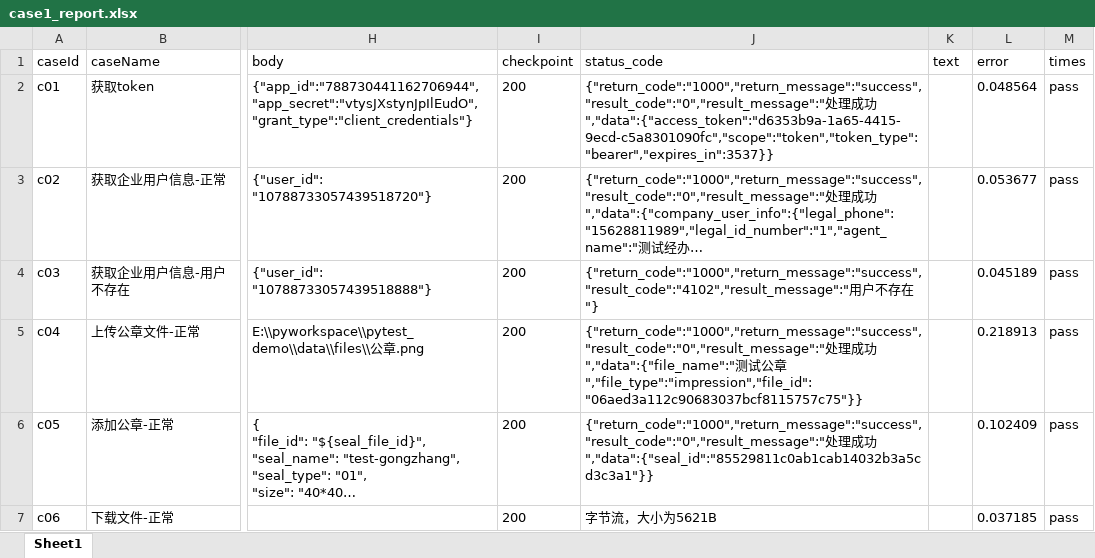
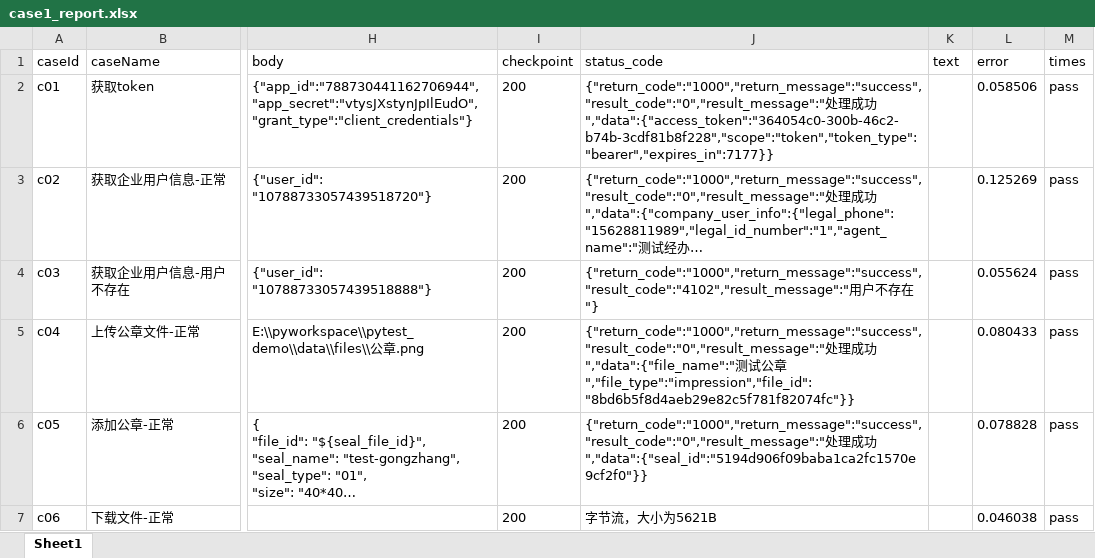
Before and after one commit to suheping/pytest_auto_plat, an Excel workbook: data/case1_report.xlsx, sheet Sheet1, drawn as a sheet; only a part is shown, gaps mark what is left out; long unchanged cells end in …; values as stored, in another font and other column widths than the file's, no borders; the diff names each change by its address in the sheet, - before the commit and + after, or states it on an @@ line.

```diff
--- a/data/case1_report.xlsx (sheet Sheet1)
+++ b/data/case1_report.xlsx (sheet Sheet1)
-J2 (status_code): …成功","data":{"access_token":"d6353b9a-1a65-4415-9ecd-c5a8301090fc","scope":"token","token_type":"bearer","expires_in":3537}}
+J2 (status_code): …成功","data":{"access_token":"364054c0-300b-46c2-b74b-3cdf81b8f228","scope":"token","token_type":"bearer","expires_in":7177}}
-L2 (error): 0.048564
+L2 (error): 0.058506
-L3 (error): 0.053677
+L3 (error): 0.125269
-L4 (error): 0.045189
+L4 (error): 0.055624
-J5 (status_code): …公章","file_type":"impression","file_id":"06aed3a112c90683037bcf8115757c75"}}
+J5 (status_code): …公章","file_type":"impression","file_id":"8bd6b5f8d4aeb29e82c5f781f82074fc"}}
-L5 (error): 0.218913
+L5 (error): 0.080433
-J6 (status_code): …成功","data":{"seal_id":"85529811c0ab1cab14032b3a5cd3c3a1"}}
+J6 (status_code): …成功","data":{"seal_id":"5194d906f09baba1ca2fc1570e9cf2f0"}}
-L6 (error): 0.102409
+L6 (error): 0.078828
-L7 (error): 0.037185
+L7 (error): 0.046038
```
Also changed, not shown: 4 other files.
